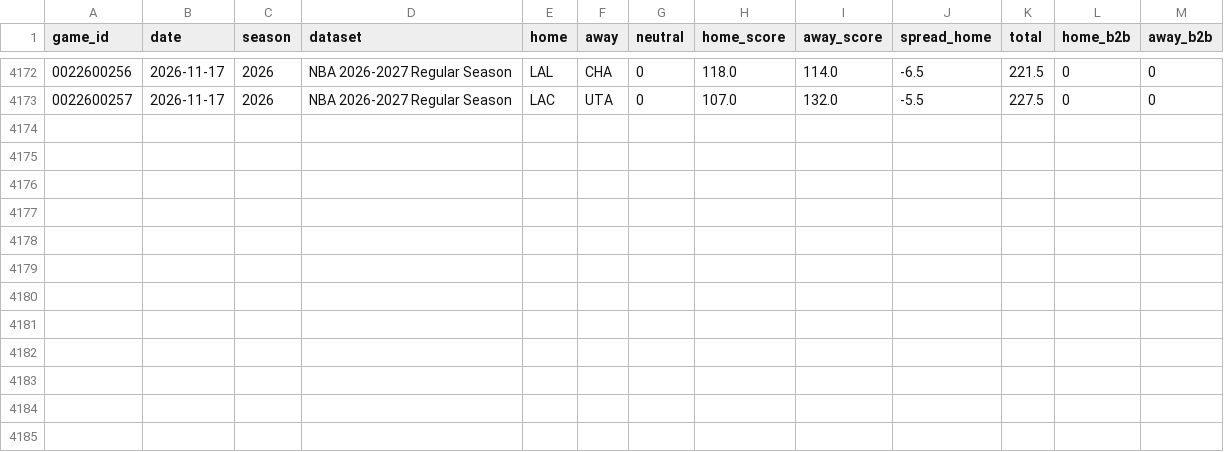
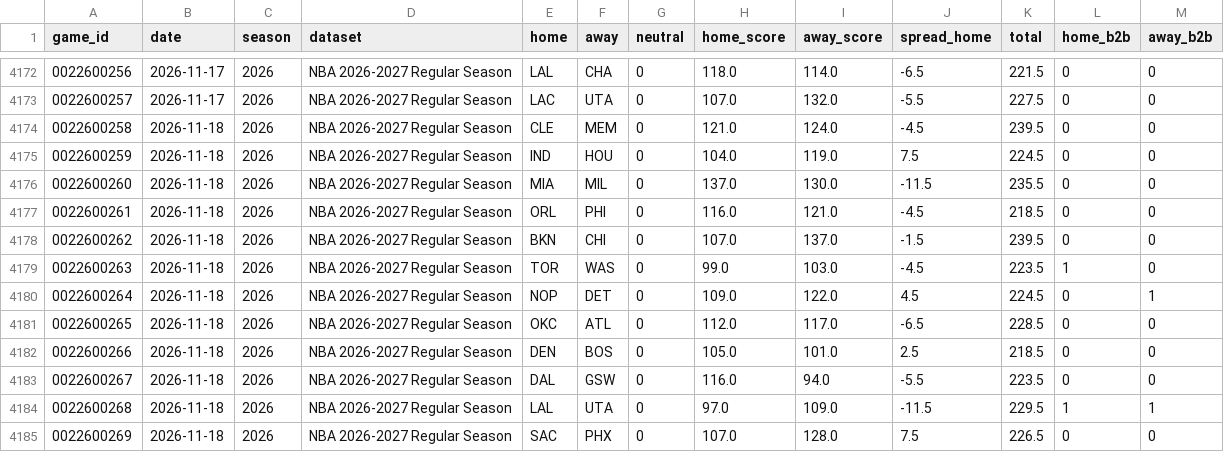
Before and after one commit to k-maaker/nba-rankings, a CSV file: data/games.csv, drawn as a sheet; only a part is shown, gaps mark what is left out.

```diff
--- a/data/games.csv
+++ b/data/games.csv
@@ -4173 +4173,13 @@ game_id,date,season,dataset,home,away,neutral,home_score,away_score,spread_home,
 0022600257,2026-11-17,2026,NBA 2026-2027 Regular Season,LAC,UTA,0,107.0,132.0,-5.5,227.5,0,0
+0022600258,2026-11-18,2026,NBA 2026-2027 Regular Season,CLE,MEM,0,121.0,124.0,-4.5,239.5,0,0
+0022600259,2026-11-18,2026,NBA 2026-2027 Regular Season,IND,HOU,0,104.0,119.0,7.5,224.5,0,0
+0022600260,2026-11-18,2026,NBA 2026-2027 Regular Season,MIA,MIL,0,137.0,130.0,-11.5,235.5,0,0
+0022600261,2026-11-18,2026,NBA 2026-2027 Regular Season,ORL,PHI,0,116.0,121.0,-4.5,218.5,0,0
+0022600262,2026-11-18,2026,NBA 2026-2027 Regular Season,BKN,CHI,0,107.0,137.0,-1.5,239.5,0,0
+0022600263,2026-11-18,2026,NBA 2026-2027 Regular Season,TOR,WAS,0,99.0,103.0,-4.5,223.5,1,0
+0022600264,2026-11-18,2026,NBA 2026-2027 Regular Season,NOP,DET,0,109.0,122.0,4.5,224.5,0,1
+0022600265,2026-11-18,2026,NBA 2026-2027 Regular Season,OKC,ATL,0,112.0,117.0,-6.5,228.5,0,0
+0022600266,2026-11-18,2026,NBA 2026-2027 Regular Season,DEN,BOS,0,105.0,101.0,2.5,218.5,0,0
+0022600267,2026-11-18,2026,NBA 2026-2027 Regular Season,DAL,GSW,0,116.0,94.0,-5.5,223.5,0,0
+0022600268,2026-11-18,2026,NBA 2026-2027 Regular Season,LAL,UTA,0,97.0,109.0,-11.5,229.5,1,1
+0022600269,2026-11-18,2026,NBA 2026-2027 Regular Season,SAC,PHX,0,107.0,128.0,7.5,226.5,0,0
```
Also changed, not shown: data/history.csv, docs/rankings.csv, 1 other file.
